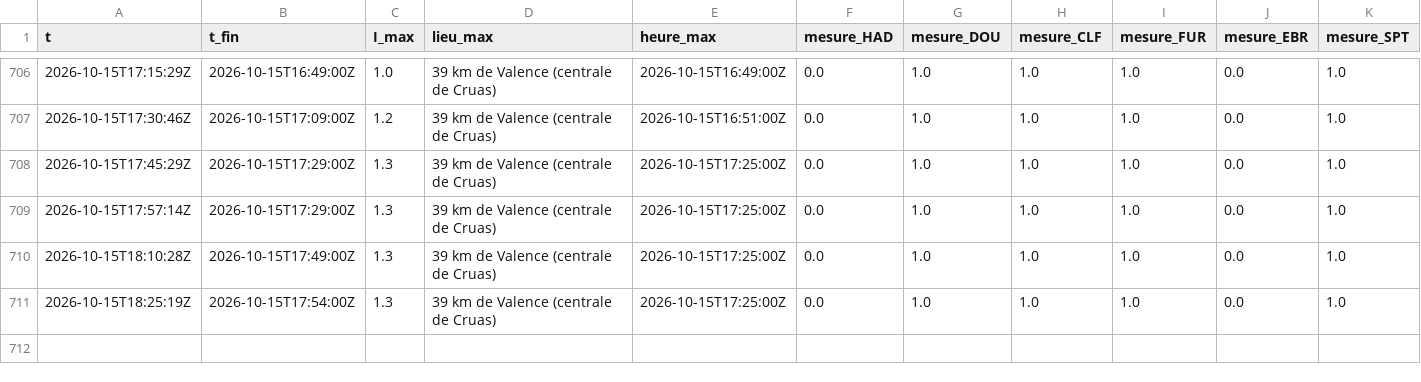
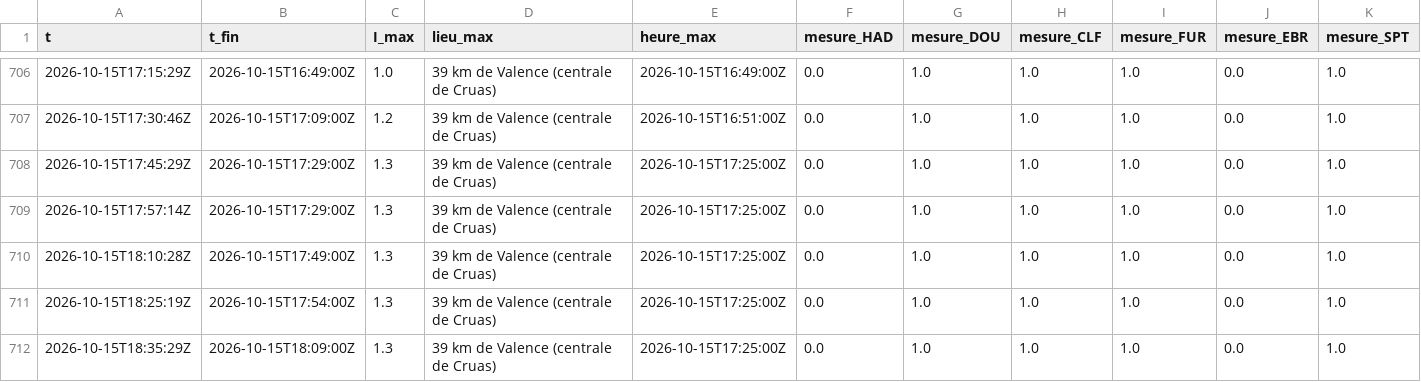
Before and after one commit to Rom1cmoi/veille-cig-france, a CSV file: journal/sol_2026-10.csv, drawn as a sheet; only a part is shown, gaps mark what is left out.

```diff
--- a/journal/sol_2026-10.csv
+++ b/journal/sol_2026-10.csv
@@ -711 +711,2 @@ t,t_fin,I_max,lieu_max,heure_max,mesure_HAD,mesure_DOU,mesure_CLF,mesure_FUR,mes
 2026-10-15T18:25:19Z,2026-10-15T17:54:00Z,1.3,39 km de Valence (centrale de Cruas),2026-10-15T17:25:00Z,0.0,1.0,1.0,1.0,0.0,1.0
+2026-10-15T18:35:29Z,2026-10-15T18:09:00Z,1.3,39 km de Valence (centrale de Cruas),2026-10-15T17:25:00Z,0.0,1.0,1.0,1.0,0.0,1.0
```
Also changed, not shown: journal/collectes_2026-10.csv, journal/l1/l1_2026-10-15.csv, 1 other file.
